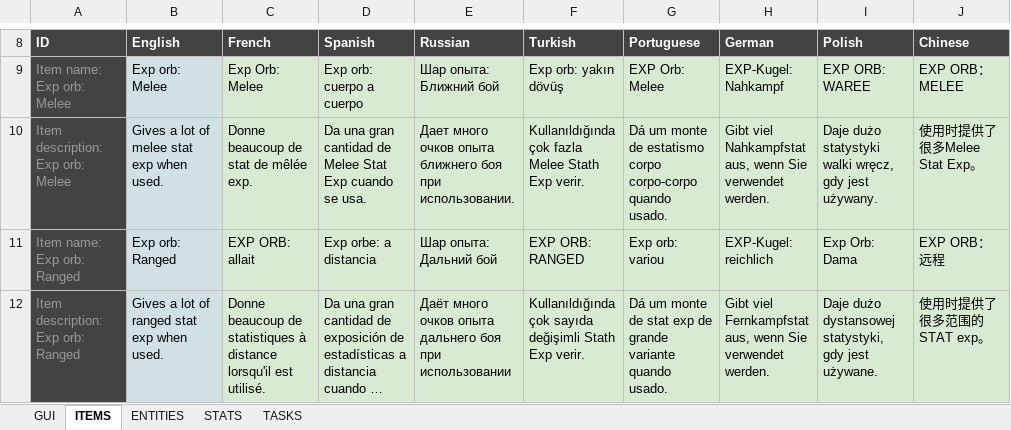
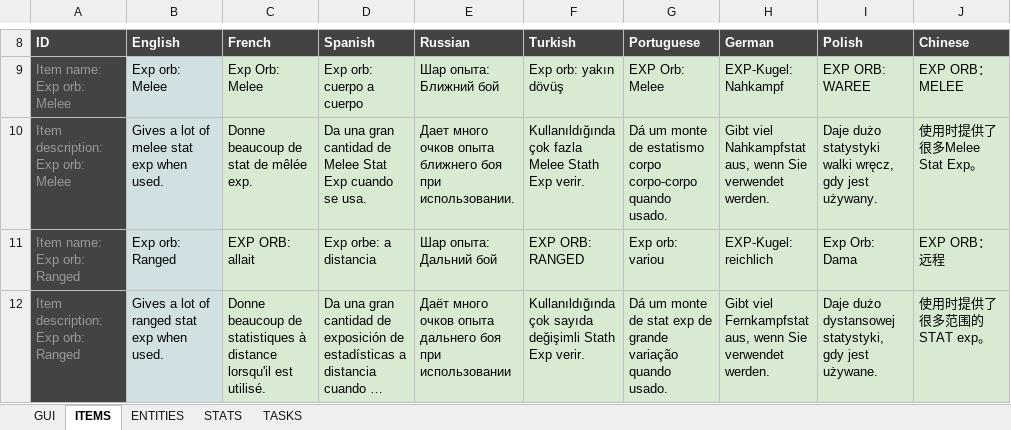
Before and after one commit to Arcanorum/rogueworld, an Excel workbook: server/Dungeonz.io translations.xlsx, sheet ITEMS, drawn as a sheet; only a part is shown, gaps mark what is left out; long unchanged cells end in …; values as stored, in another font and other column widths than the file's, no borders; charts and pictures not drawn; the diff covers the shown part only; the diff names each change by its address in the sheet, - before the commit and + after, or states it on an @@ line.

```diff
--- a/server/Dungeonz.io translations.xlsx (sheet ITEMS)
+++ b/server/Dungeonz.io translations.xlsx (sheet ITEMS)
-G12 (Portuguese): …de grande variante quando usado.
+G12 (Portuguese): …de grande variação quando usado.
```
Also changed, not shown: 6 added rows and 10 edited cells elsewhere in this sheet, sheet GUI, sheet TASKS, sheet STATS, formulas that keep their value, 7 other files.
